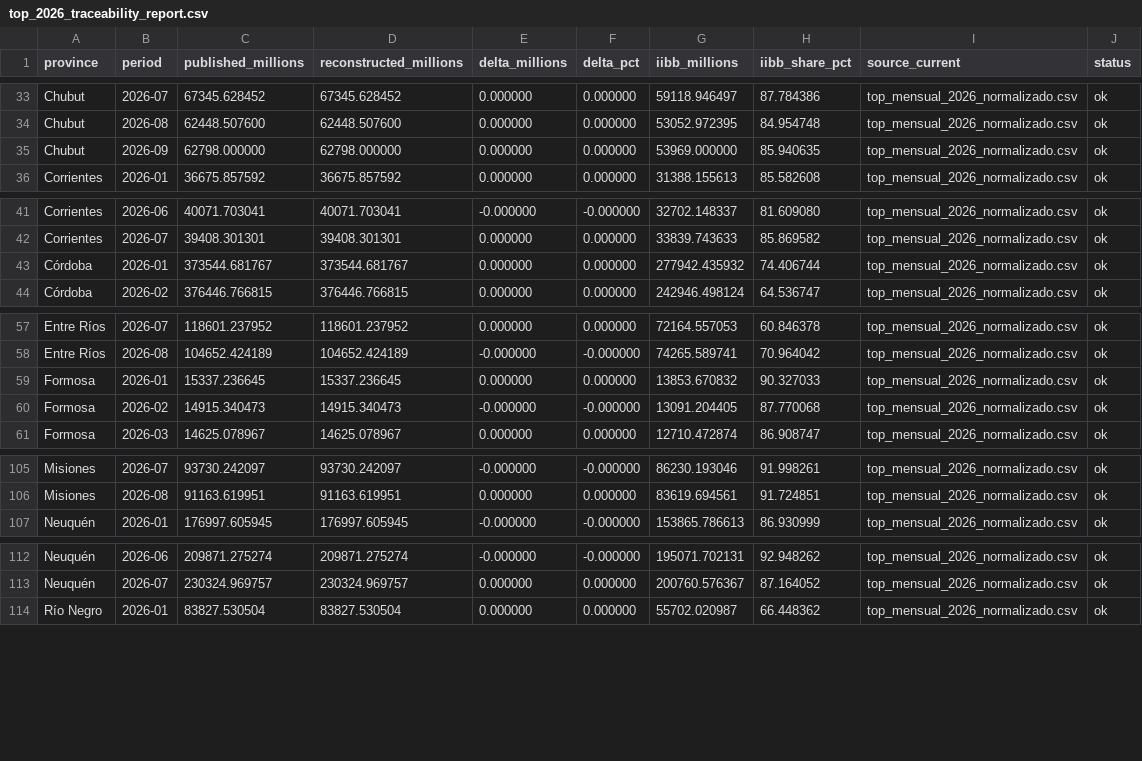
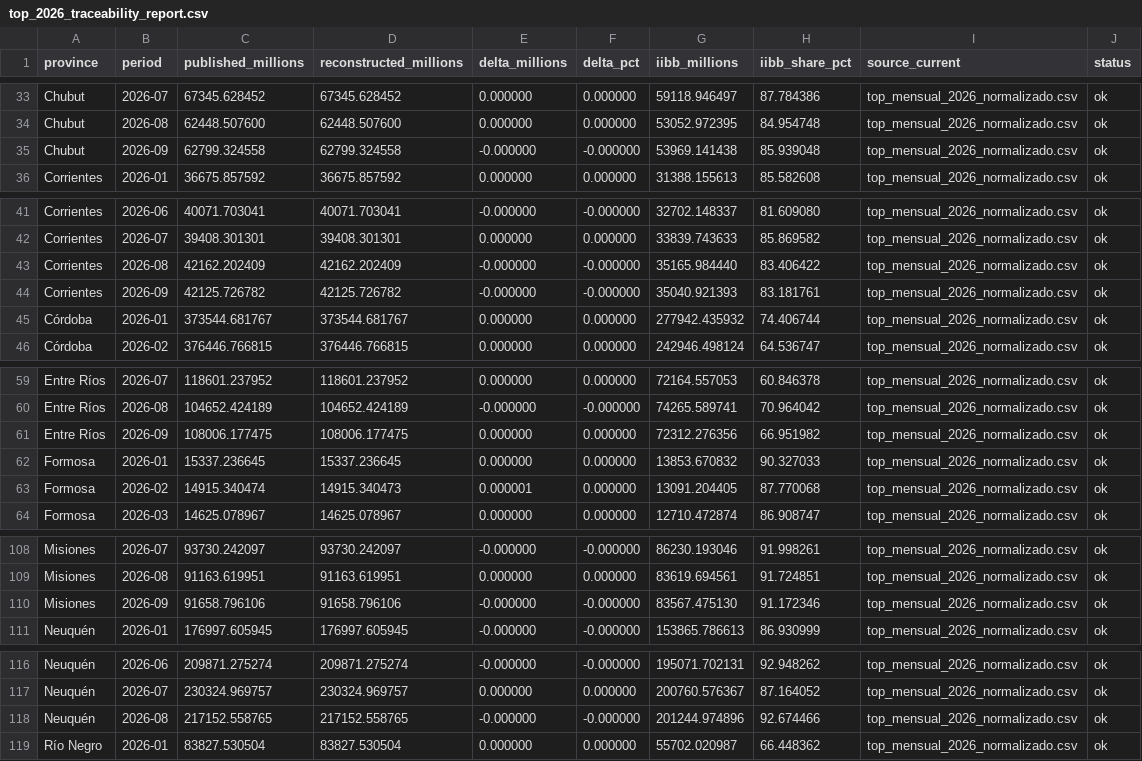
Before and after one commit to federico18pellegrini-ux/tablero-fiscal-provincias, a CSV file: outputs/top_2026_traceability_report.csv, drawn as a sheet; only a part is shown, gaps mark what is left out; the diff covers the shown part only.

```diff
--- a/outputs/top_2026_traceability_report.csv
+++ b/outputs/top_2026_traceability_report.csv
@@ -34,3 +34,3 @@ Chubut,2026-07,67345.628452,67345.628452,0.000000,0.000000,59118.946497,87.78438
 Chubut,2026-08,62448.507600,62448.507600,0.000000,0.000000,53052.972395,84.954748,top_mensual_2026_normalizado.csv,ok
-Chubut,2026-09,62798.000000,62798.000000,0.000000,0.000000,53969.000000,85.940635,top_mensual_2026_normalizado.csv,ok
+Chubut,2026-09,62799.324558,62799.324558,-0.000000,-0.000000,53969.141438,85.939048,top_mensual_2026_normalizado.csv,ok
 Corrientes,2026-01,36675.857592,36675.857592,0.000000,0.000000,31388.155613,85.582608,top_mensual_2026_normalizado.csv,ok
@@ -42,2 +42,4 @@ Corrientes,2026-06,40071.703041,40071.703041,-0.000000,-0.000000,32702.148337,81
 Corrientes,2026-07,39408.301301,39408.301301,0.000000,0.000000,33839.743633,85.869582,top_mensual_2026_normalizado.csv,ok
+Corrientes,2026-08,42162.202409,42162.202409,-0.000000,-0.000000,35165.984440,83.406422,top_mensual_2026_normalizado.csv,ok
+Corrientes,2026-09,42125.726782,42125.726782,-0.000000,-0.000000,35040.921393,83.181761,top_mensual_2026_normalizado.csv,ok
 Córdoba,2026-01,373544.681767,373544.681767,0.000000,0.000000,277942.435932,74.406744,top_mensual_2026_normalizado.csv,ok
@@ -58,4 +60,5 @@ Entre Ríos,2026-07,118601.237952,118601.237952,0.000000,0.000000,72164.557053,6
 Entre Ríos,2026-08,104652.424189,104652.424189,-0.000000,-0.000000,74265.589741,70.964042,top_mensual_2026_normalizado.csv,ok
+Entre Ríos,2026-09,108006.177475,108006.177475,0.000000,0.000000,72312.276356,66.951982,top_mensual_2026_normalizado.csv,ok
 Formosa,2026-01,15337.236645,15337.236645,0.000000,0.000000,13853.670832,90.327033,top_mensual_2026_normalizado.csv,ok
-Formosa,2026-02,14915.340473,14915.340473,-0.000000,-0.000000,13091.204405,87.770068,top_mensual_2026_normalizado.csv,ok
+Formosa,2026-02,14915.340474,14915.340473,0.000001,0.000000,13091.204405,87.770068,top_mensual_2026_normalizado.csv,ok
 Formosa,2026-03,14625.078967,14625.078967,0.000000,0.000000,12710.472874,86.908747,top_mensual_2026_normalizado.csv,ok
@@ -106,2 +109,3 @@ Misiones,2026-07,93730.242097,93730.242097,-0.000000,-0.000000,86230.193046,91.9
 Misiones,2026-08,91163.619951,91163.619951,0.000000,0.000000,83619.694561,91.724851,top_mensual_2026_normalizado.csv,ok
+Misiones,2026-09,91658.796106,91658.796106,-0.000000,-0.000000,83567.475130,91.172346,top_mensual_2026_normalizado.csv,ok
 Neuquén,2026-01,176997.605945,176997.605945,-0.000000,-0.000000,153865.786613,86.930999,top_mensual_2026_normalizado.csv,ok
@@ -113,2 +117,3 @@ Neuquén,2026-06,209871.275274,209871.275274,-0.000000,-0.000000,195071.702131,9
 Neuquén,2026-07,230324.969757,230324.969757,0.000000,0.000000,200760.576367,87.164052,top_mensual_2026_normalizado.csv,ok
+Neuquén,2026-08,217152.558765,217152.558765,-0.000000,-0.000000,201244.974896,92.674466,top_mensual_2026_normalizado.csv,ok
 Río Negro,2026-01,83827.530504,83827.530504,0.000000,0.000000,55702.020987,66.448362,top_mensual_2026_normalizado.csv,ok
```
Also changed, not shown: 3 added rows elsewhere in this file, data/cobertura.csv, pba_top_monthly.csv, 48 other files.
